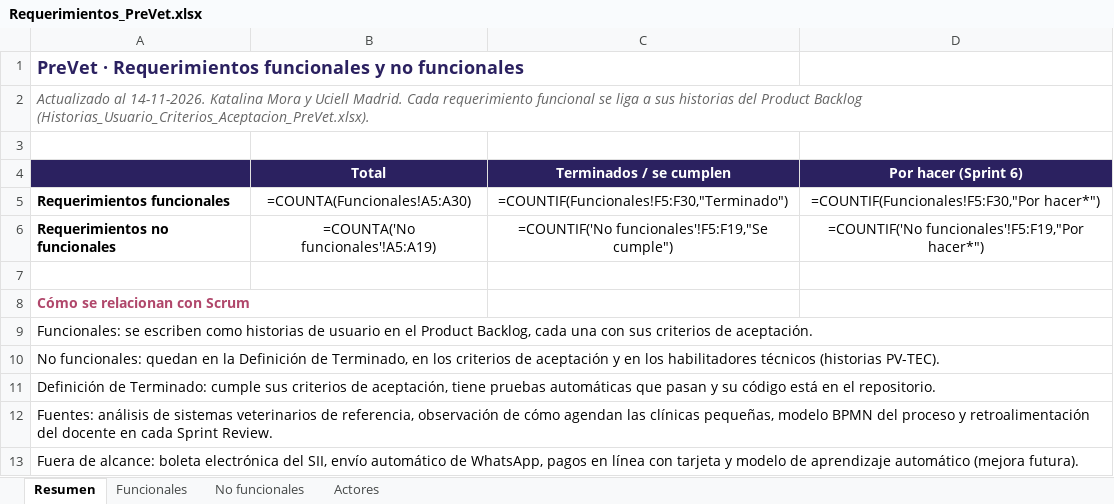
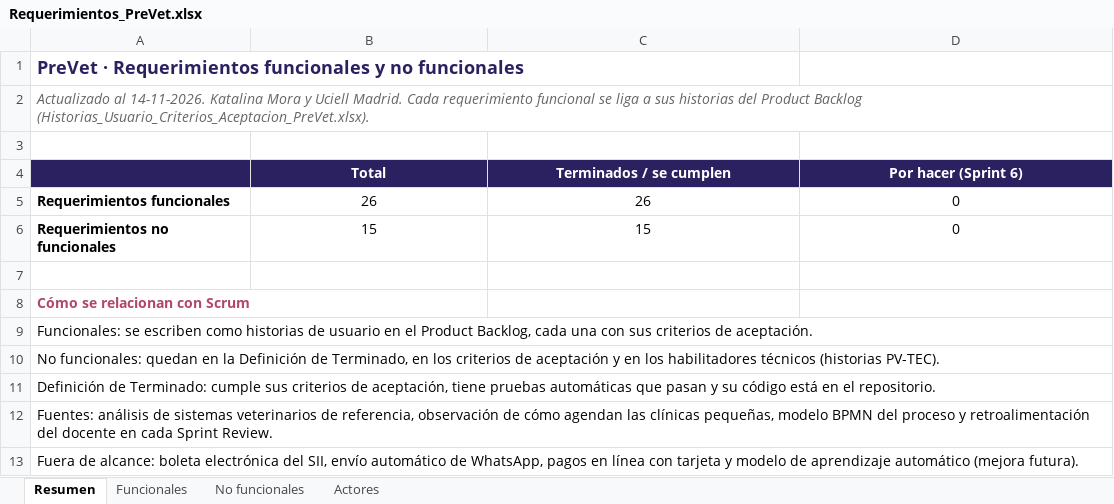
Before and after one commit to KatUci/PreVet, an Excel workbook: Fase 2/Evidencias Proyecto/Evidencias de Documentación/Requerimientos_PreVet.xlsx, sheet Resumen, drawn as a sheet; values as stored, in another font and other column widths than the file's, no borders; formulas without a stored value are shown as written; the diff names each change by its address in the sheet, - before the commit and + after, or states it on an @@ line.

```diff
--- a/Fase 2/Evidencias Proyecto/Evidencias de Documentación/Requerimientos_PreVet.xlsx (sheet Resumen)
+++ b/Fase 2/Evidencias Proyecto/Evidencias de Documentación/Requerimientos_PreVet.xlsx (sheet Resumen)
-B5 (Total): =COUNTA(Funcionales!A5:A30)
+B5 (Total): 26
-C5 (Terminados / se cumplen): =COUNTIF(Funcionales!F5:F30,"Terminado")
+C5 (Terminados / se cumplen): 26
-D5 (Por hacer (Sprint 6)): =COUNTIF(Funcionales!F5:F30,"Por hacer*")
+D5 (Por hacer (Sprint 6)): 0
-B6 (Total): =COUNTA('No funcionales'!A5:A19)
+B6 (Total): 15
-C6 (Terminados / se cumplen): =COUNTIF('No funcionales'!F5:F19,"Se cumple")
+C6 (Terminados / se cumplen): 15
-D6 (Por hacer (Sprint 6)): =COUNTIF('No funcionales'!F5:F19,"Por hacer*")
+D6 (Por hacer (Sprint 6)): 0
```
Also changed, not shown: Fase 2/Evidencias Proyecto/Evidencias de Documentación/15_Carta_Gantt_Sprints_PreVet.xlsx.
